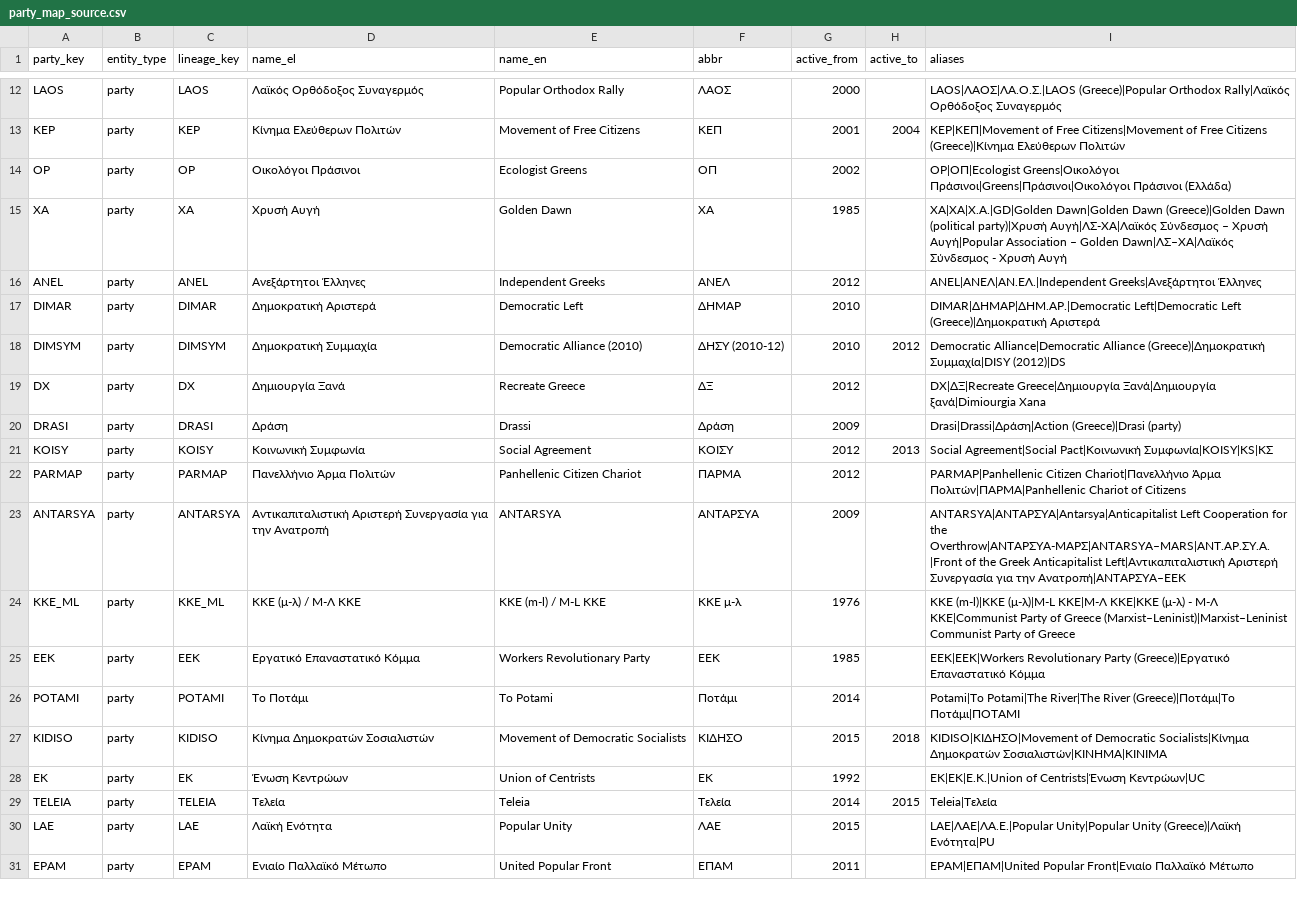
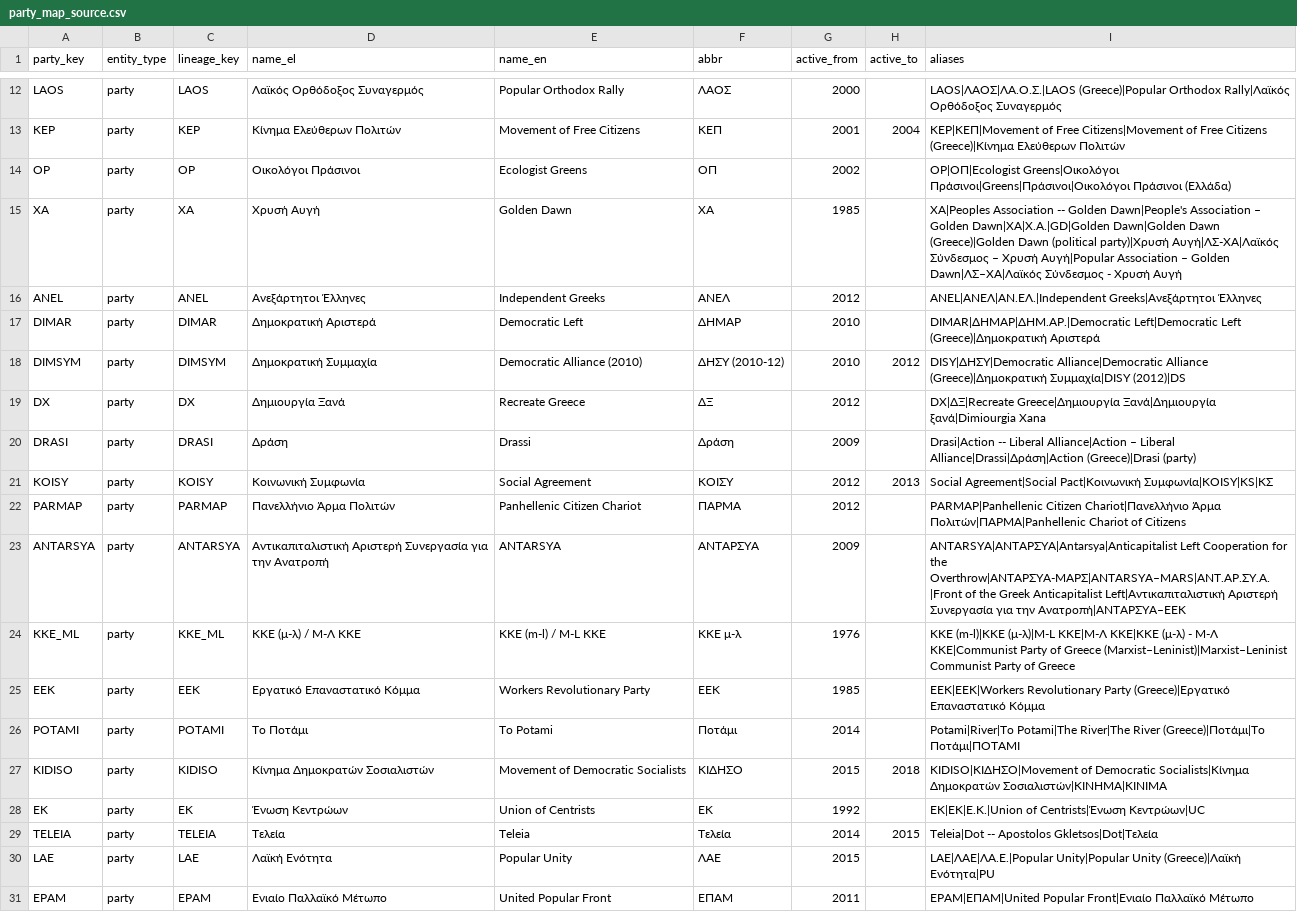
Before and after one commit to Gkagkelis/subscription-starter, a CSV file: scripts/synthetic-lab/political/polls_elections/party_map_source.csv, drawn as a sheet; only a part is shown, gaps mark what is left out; the diff covers the shown part only.

```diff
--- a/scripts/synthetic-lab/political/polls_elections/party_map_source.csv
+++ b/scripts/synthetic-lab/political/polls_elections/party_map_source.csv
@@ -14,8 +14,8 @@ KEP,party,KEP,Κίνημα Ελεύθερων Πολιτών,Movement of Free Ci
 OP,party,OP,Οικολόγοι Πράσινοι,Ecologist Greens,ΟΠ,2002,,OP|ΟΠ|Ecologist Greens|Οικολόγοι Πράσινοι|Greens|Πράσινοι|Οικολόγοι Πράσινοι (Ελλάδα)
-XA,party,XA,Χρυσή Αυγή,Golden Dawn,ΧΑ,1985,,XA|ΧΑ|Χ.Α.|GD|Golden Dawn|Golden Dawn (Greece)|Golden Dawn (political party)|Χρυσή Αυγή|ΛΣ-ΧΑ|Λαϊκός Σύνδεσμος – Χρυσή Αυγή|Popular Association – Golden Dawn|ΛΣ–ΧΑ|Λαϊκός Σύνδεσμος - Χρυσή Αυγή
+XA,party,XA,Χρυσή Αυγή,Golden Dawn,ΧΑ,1985,,XA|Peoples Association -- Golden Dawn|People's Association – Golden Dawn|ΧΑ|Χ.Α.|GD|Golden Dawn|Golden Dawn (Greece)|Golden Dawn (political party)|Χρυσή Αυγή|ΛΣ-ΧΑ|Λαϊκός Σύνδεσμος – Χρυσή Αυγή|Popular Association – Golden Dawn|ΛΣ–ΧΑ|Λαϊκός Σύνδεσμος - Χρυσή Αυγή
 ANEL,party,ANEL,Ανεξάρτητοι Έλληνες,Independent Greeks,ΑΝΕΛ,2012,,ANEL|ΑΝΕΛ|ΑΝ.ΕΛ.|Independent Greeks|Ανεξάρτητοι Έλληνες
 DIMAR,party,DIMAR,Δημοκρατική Αριστερά,Democratic Left,ΔΗΜΑΡ,2010,,DIMAR|ΔΗΜΑΡ|ΔΗΜ.ΑΡ.|Democratic Left|Democratic Left (Greece)|Δημοκρατική Αριστερά
-DIMSYM,party,DIMSYM,Δημοκρατική Συμμαχία,Democratic Alliance (2010),ΔΗΣΥ (2010-12),2010,2012,Democratic Alliance|Democratic Alliance (Greece)|Δημοκρατική Συμμαχία|DISY (2012)|DS
+DIMSYM,party,DIMSYM,Δημοκρατική Συμμαχία,Democratic Alliance (2010),ΔΗΣΥ (2010-12),2010,2012,DISY|ΔΗΣΥ|Democratic Alliance|Democratic Alliance (Greece)|Δημοκρατική Συμμαχία|DISY (2012)|DS
 DX,party,DX,Δημιουργία Ξανά,Recreate Greece,ΔΞ,2012,,DX|ΔΞ|Recreate Greece|Δημιουργία Ξανά|Δημιουργία ξανά|Dimiourgia Xana
-DRASI,party,DRASI,Δράση,Drassi,Δράση,2009,,Drasi|Drassi|Δράση|Action (Greece)|Drasi (party)
+DRASI,party,DRASI,Δράση,Drassi,Δράση,2009,,Drasi|Action -- Liberal Alliance|Action – Liberal Alliance|Drassi|Δράση|Action (Greece)|Drasi (party)
 KOISY,party,KOISY,Κοινωνική Συμφωνία,Social Agreement,ΚΟΙΣΥ,2012,2013,Social Agreement|Social Pact|Κοινωνική Συμφωνία|KOISY|KS|ΚΣ
@@ -25,6 +25,6 @@ KKE_ML,party,KKE_ML,ΚΚΕ (μ-λ) / Μ-Λ ΚΚΕ,KKE (m-l) / M-L KKE,ΚΚΕ μ-
 EEK,party,EEK,Εργατικό Επαναστατικό Κόμμα,Workers Revolutionary Party,ΕΕΚ,1985,,EEK|ΕΕΚ|Workers Revolutionary Party (Greece)|Εργατικό Επαναστατικό Κόμμα
-POTAMI,party,POTAMI,Το Ποτάμι,To Potami,Ποτάμι,2014,,Potami|To Potami|The River|The River (Greece)|Ποτάμι|Το Ποτάμι|ΠΟΤΑΜΙ
+POTAMI,party,POTAMI,Το Ποτάμι,To Potami,Ποτάμι,2014,,Potami|River|To Potami|The River|The River (Greece)|Ποτάμι|Το Ποτάμι|ΠΟΤΑΜΙ
 KIDISO,party,KIDISO,Κίνημα Δημοκρατών Σοσιαλιστών,Movement of Democratic Socialists,ΚΙΔΗΣΟ,2015,2018,KIDISO|ΚΙΔΗΣΟ|Movement of Democratic Socialists|Κίνημα Δημοκρατών Σοσιαλιστών|ΚΙΝΗΜΑ|KINIMA
 EK,party,EK,Ένωση Κεντρώων,Union of Centrists,ΕΚ,1992,,EK|ΕΚ|Ε.Κ.|Union of Centrists|Ένωση Κεντρώων|UC
-TELEIA,party,TELEIA,Τελεία,Teleia,Τελεία,2014,2015,Teleia|Τελεία
+TELEIA,party,TELEIA,Τελεία,Teleia,Τελεία,2014,2015,Teleia|Dot -- Apostolos Gkletsos|Dot|Τελεία
 LAE,party,LAE,Λαϊκή Ενότητα,Popular Unity,ΛΑΕ,2015,,LAE|ΛΑΕ|ΛΑ.Ε.|Popular Unity|Popular Unity (Greece)|Λαϊκή Ενότητα|PU
```
Also changed, not shown: 7 added rows and 10 edited cells elsewhere in this file, 12 other files.
